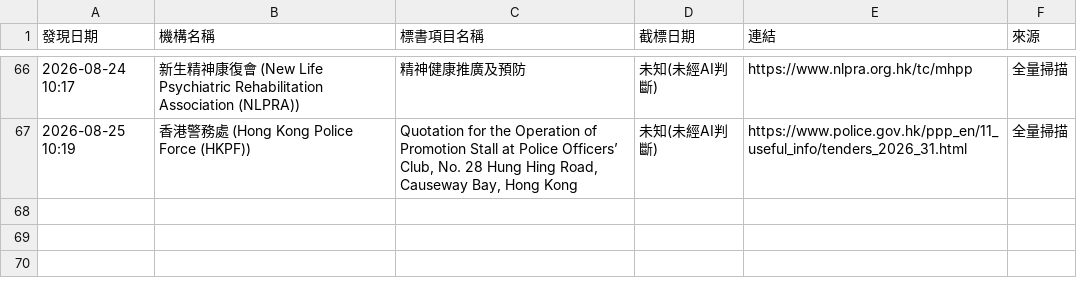
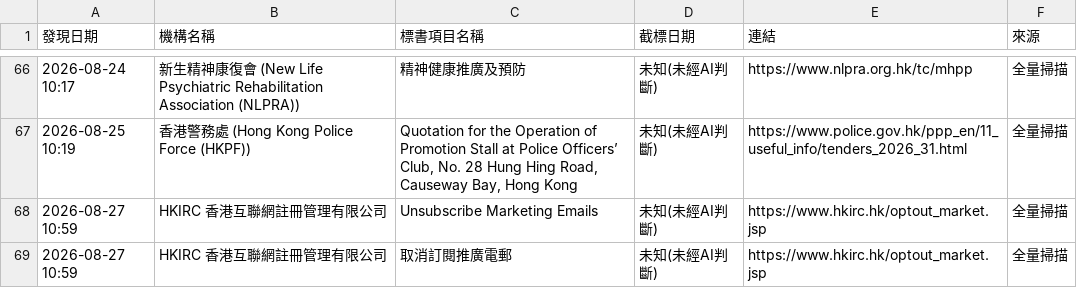
Before and after one commit to SSHKLTD/autotender, a CSV file: playwright-scanner/state/findings.csv, drawn as a sheet; only a part is shown, gaps mark what is left out; the diff names each change by its address in the sheet, - before the commit and + after, or states it on an @@ line.

Commit message:
chore: update playwright scanner state and findings [skip ci]

```diff
--- a/playwright-scanner/state/findings.csv
+++ b/playwright-scanner/state/findings.csv
+row 68: 2026-08-27 10:59 | HKIRC 香港互聯網註冊管理有限公司 | Unsubscribe Marketing Emails | 未知(未經AI判斷) | https://www.hkirc.hk/optout_market.jsp | 全量掃描
+row 69: 2026-08-27 10:59 | HKIRC 香港互聯網註冊管理有限公司 | 取消訂閱推廣電郵 | 未知(未經AI判斷) | https://www.hkirc.hk/optout_market.jsp | 全量掃描
```
Also changed, not shown: 1 other file.
